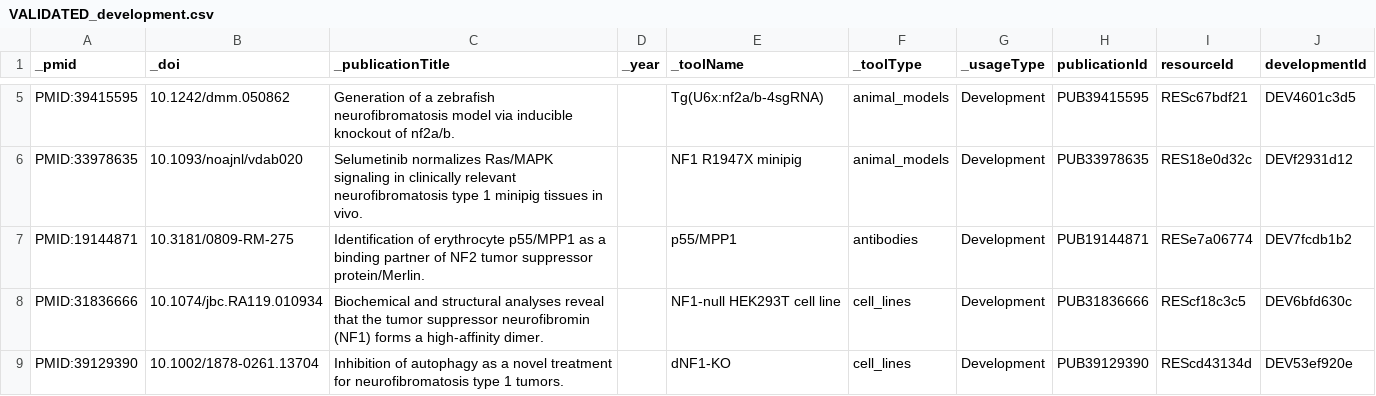
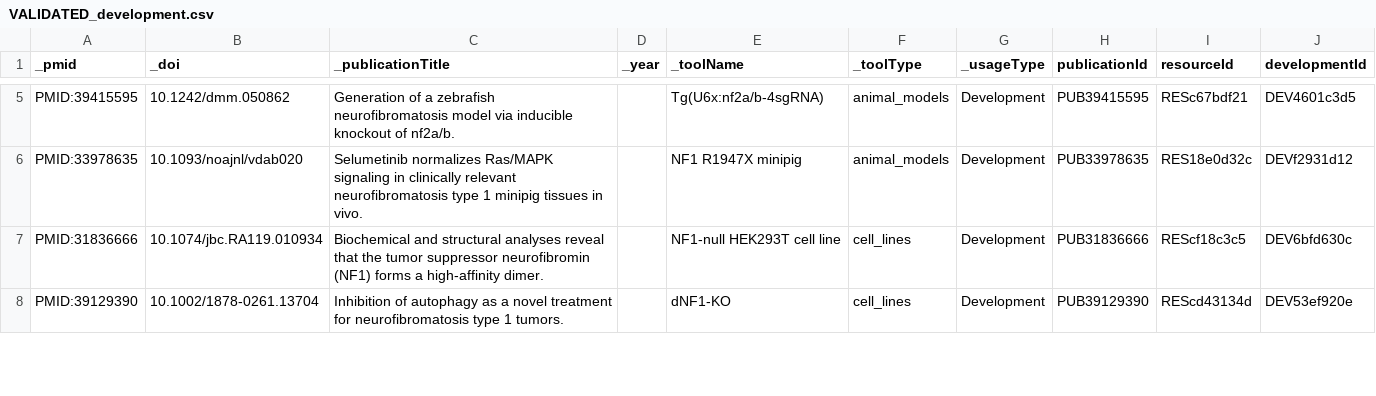
Before and after one commit to nf-osi/nf-research-tools-schema, a CSV file: tool_coverage/outputs/VALIDATED_development.csv, drawn as a sheet; only a part is shown, gaps mark what is left out; the diff names each change by its address in the sheet, - before the commit and + after, or states it on an @@ line.

```diff
--- a/tool_coverage/outputs/VALIDATED_development.csv
+++ b/tool_coverage/outputs/VALIDATED_development.csv
-row 7: PMID:19144871 | 10.3181/0809-RM-275 | Identification of erythrocyte p55/MPP1 as a binding partner of NF2 tumor suppressor protein/Merlin. |  | p55/MPP1 | antibodies | Development | PUB19144871 | RESe7a06774 | DEV7fcdb1b2
```
Also changed, not shown: 10 other files.
